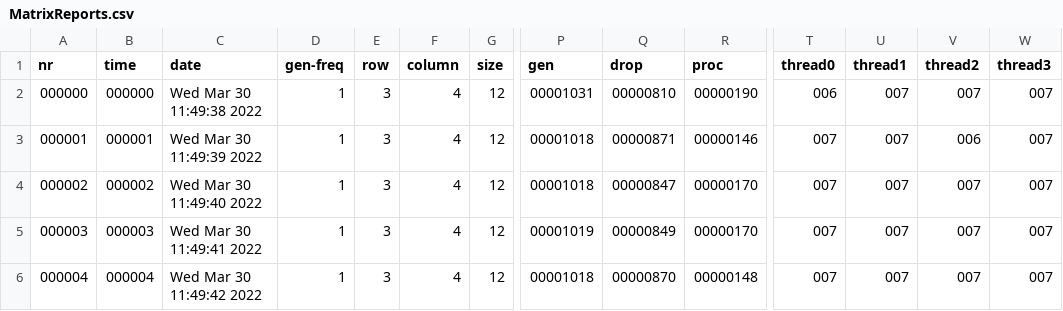
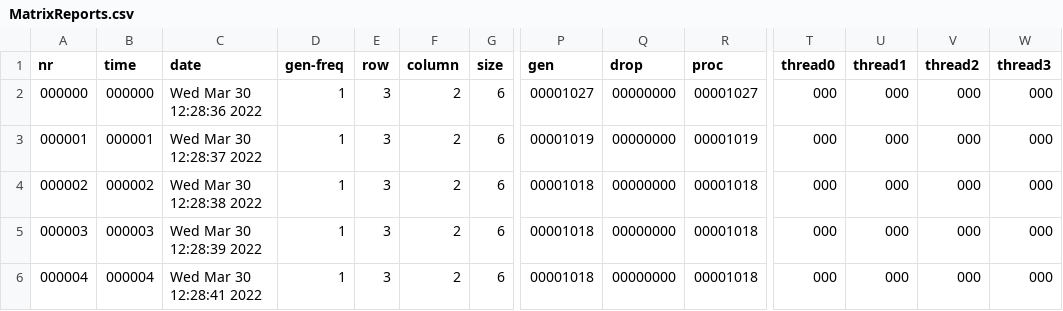
Before and after one commit to tomposbea/BencmarkingTool, a CSV file: results/MatrixReports.csv, drawn as a sheet; only a part is shown, gaps mark what is left out; the diff names each change by its address in the sheet, - before the commit and + after, or states it on an @@ line.

```diff
--- a/results/MatrixReports.csv
+++ b/results/MatrixReports.csv
-C2 (date): Wed Mar 30 11:49:38 2022
+C2 (date): Wed Mar 30 12:28:36 2022
-F2:F6 (column): 4
+F2:F6 (column): 2
-G2:G6 (size): 12
+G2:G6 (size): 6
-P2 (gen): 00001031
+P2 (gen): 00001027
-Q2 (drop): 00000810
+Q2 (drop): 00000000
-R2 (proc): 00000190
+R2 (proc): 00001027
-T2 (thread0): 006
+T2 (thread0): 000
-U2:U6 (thread1): 007
+U2:U6 (thread1): 000
-V2 (thread2): 007
+V2 (thread2): 000
-W2:W6 (thread3): 007
+W2:W6 (thread3): 000
-C3 (date): Wed Mar 30 11:49:39 2022
+C3 (date): Wed Mar 30 12:28:37 2022
-P3 (gen): 00001018
+P3 (gen): 00001019
-Q3 (drop): 00000871
+Q3 (drop): 00000000
-R3 (proc): 00000146
+R3 (proc): 00001019
-T3:T6 (thread0): 007
+T3:T6 (thread0): 000
-V3 (thread2): 006
+V3 (thread2): 000
-C4 (date): Wed Mar 30 11:49:40 2022
+C4 (date): Wed Mar 30 12:28:38 2022
-Q4 (drop): 00000847
+Q4 (drop): 00000000
-R4:R5 (proc): 00000170
+R4:R5 (proc): 00001018
-V4:V6 (thread2): 007
+V4:V6 (thread2): 000
-C5 (date): Wed Mar 30 11:49:41 2022
+C5 (date): Wed Mar 30 12:28:39 2022
-P5 (gen): 00001019
+P5 (gen): 00001018
-Q5 (drop): 00000849
+Q5 (drop): 00000000
-C6 (date): Wed Mar 30 11:49:42 2022
+C6 (date): Wed Mar 30 12:28:41 2022
-Q6 (drop): 00000870
+Q6 (drop): 00000000
-R6 (proc): 00000148
+R6 (proc): 00001018
```
Also changed, not shown: 17 other files.
